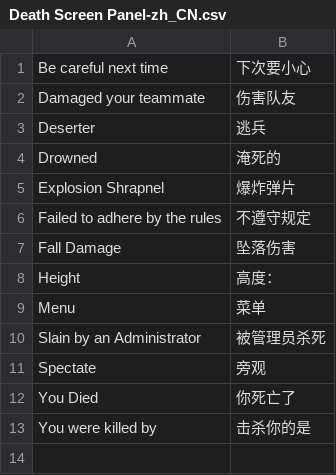
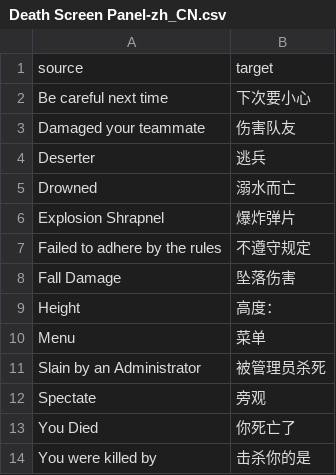
Before and after one commit to liuyuran/HoldfastTranslate, a CSV file: Death Screen Panel-zh_CN.csv, drawn as a sheet; addresses are those after the commit; the diff names each change by its address in the sheet, - before the commit and + after, or states it on an @@ line.

Commit message:
Translated using Weblate (Chinese (Simplified))
Currently translated at 100.0% (13 of 13 strings)

Translation: holdfast/Death Screen Panel
Translate-URL: http://weblate.chaotic-quantum.site/projects/holdfast/death-screen-panel/zh_Hans/

```diff
--- a/Death Screen Panel-zh_CN.csv
+++ b/Death Screen Panel-zh_CN.csv
+row 1: source | target
-B5: 淹死的
+B5: 溺水而亡
```
